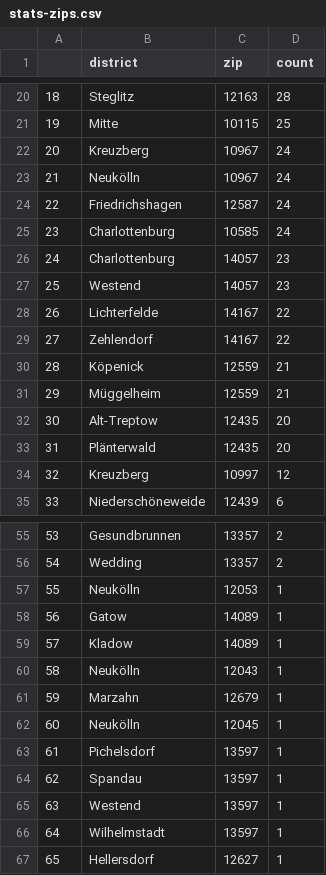
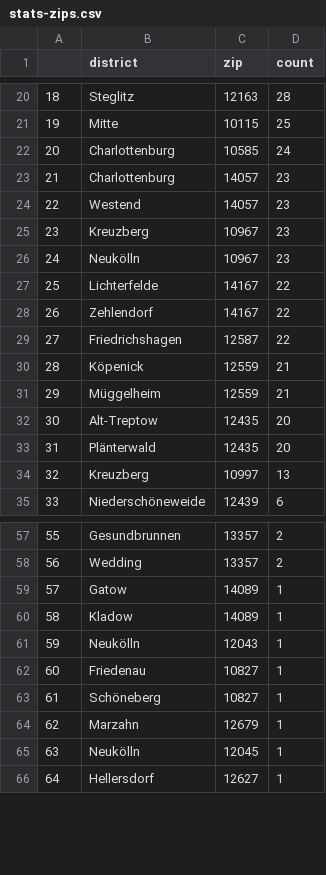
Before and after one commit to demodiff/berlin, a CSV file: data/stats-zips.csv, drawn as a sheet; only a part is shown, gaps mark what is left out; removed rows and columns are numbered as before the commit, all else as after; the diff covers the shown part only; the diff names each change by its address in the sheet, - before the commit and + after, or states it on an @@ line.

```diff
--- a/data/stats-zips.csv
+++ b/data/stats-zips.csv
-row 22: 20 | Kreuzberg | 10967 | 24
-row 23: 21 | Neukölln | 10967 | 24
-row 24: 22 | Friedrichshagen | 12587 | 24
@@ column A renumbered from row 22 down @@
+row 25: 23 | Kreuzberg | 10967 | 23
+row 26: 24 | Neukölln | 10967 | 23
+row 29: 27 | Friedrichshagen | 12587 | 22
-D34 (count): 12
+D34 (count): 13
-row 57: 55 | Neukölln | 12053 | 1
+row 62: 60 | Friedenau | 10827 | 1
+row 63: 61 | Schöneberg | 10827 | 1
-row 63: 61 | Pichelsdorf | 13597 | 1
-row 64: 62 | Spandau | 13597 | 1
-row 65: 63 | Westend | 13597 | 1
-row 66: 64 | Wilhelmstadt | 13597 | 1
```
Also changed, not shown: 9 added rows, 2 removed rows and 7 edited cells elsewhere in this file, 1 other file.
